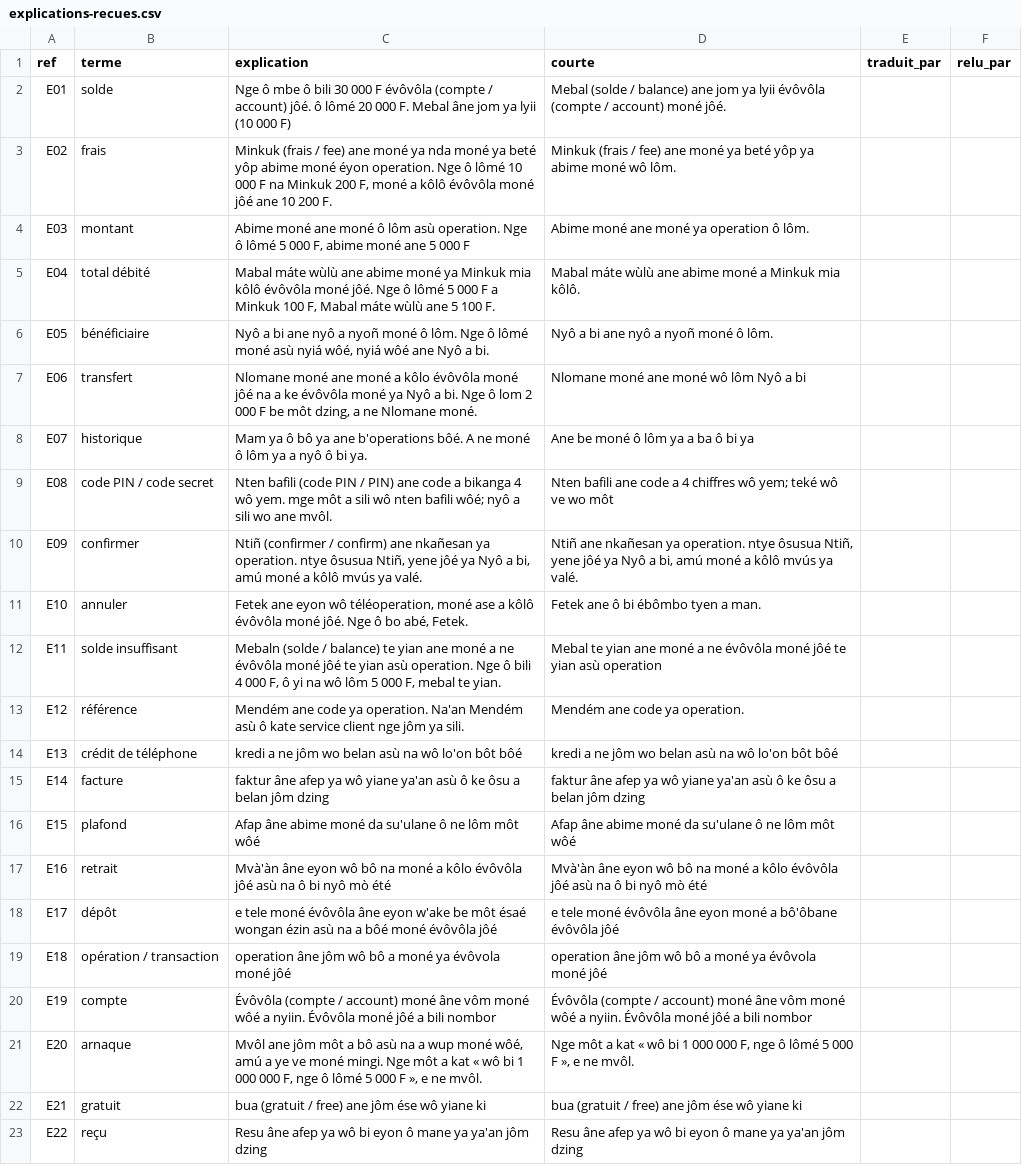
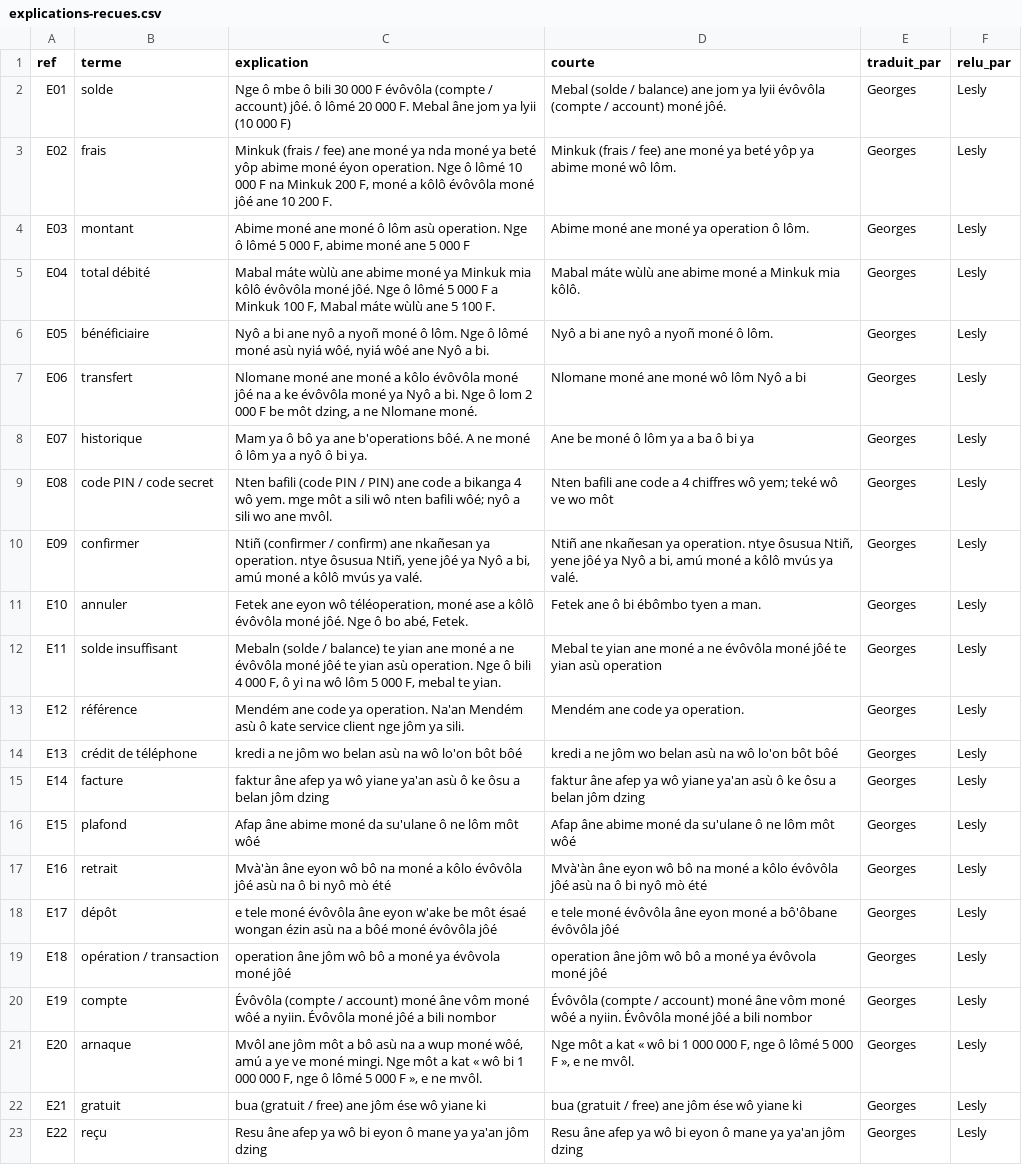
Before and after one commit to georgesmfee4/mayem, a CSV file: packs/bum/finale/explications-recues.csv, drawn as a sheet; the diff names each change by its address in the sheet, - before the commit and + after, or states it on an @@ line.

```diff
--- a/packs/bum/finale/explications-recues.csv
+++ b/packs/bum/finale/explications-recues.csv
-E2:E23 (traduit_par): (empty)
+E2:E23 (traduit_par): Georges
-F2:F23 (relu_par): (empty)
+F2:F23 (relu_par): Lesly
```
Also changed, not shown: packs/bum/finale/exclusions.csv, packs/bum/finale/formulations.csv, 4 other files.
